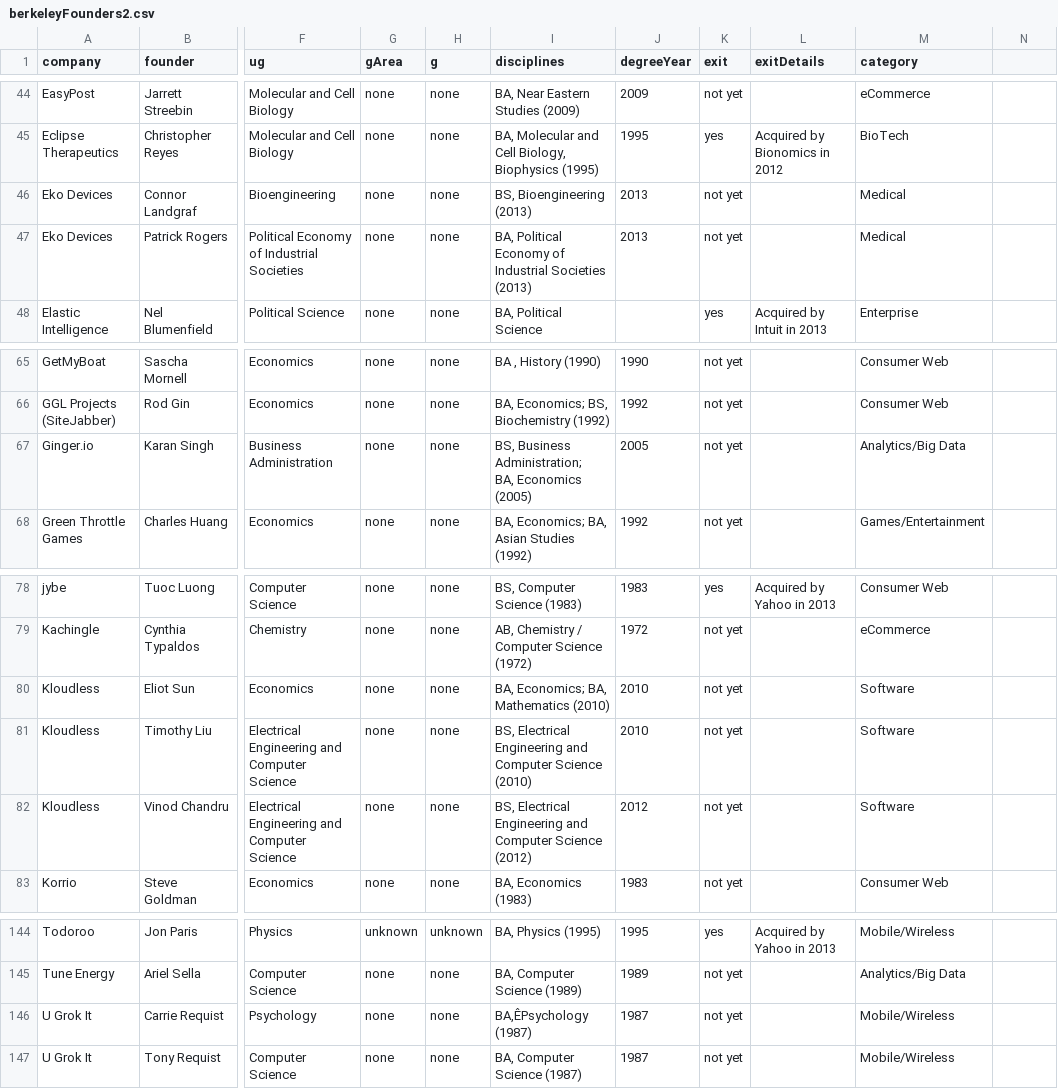
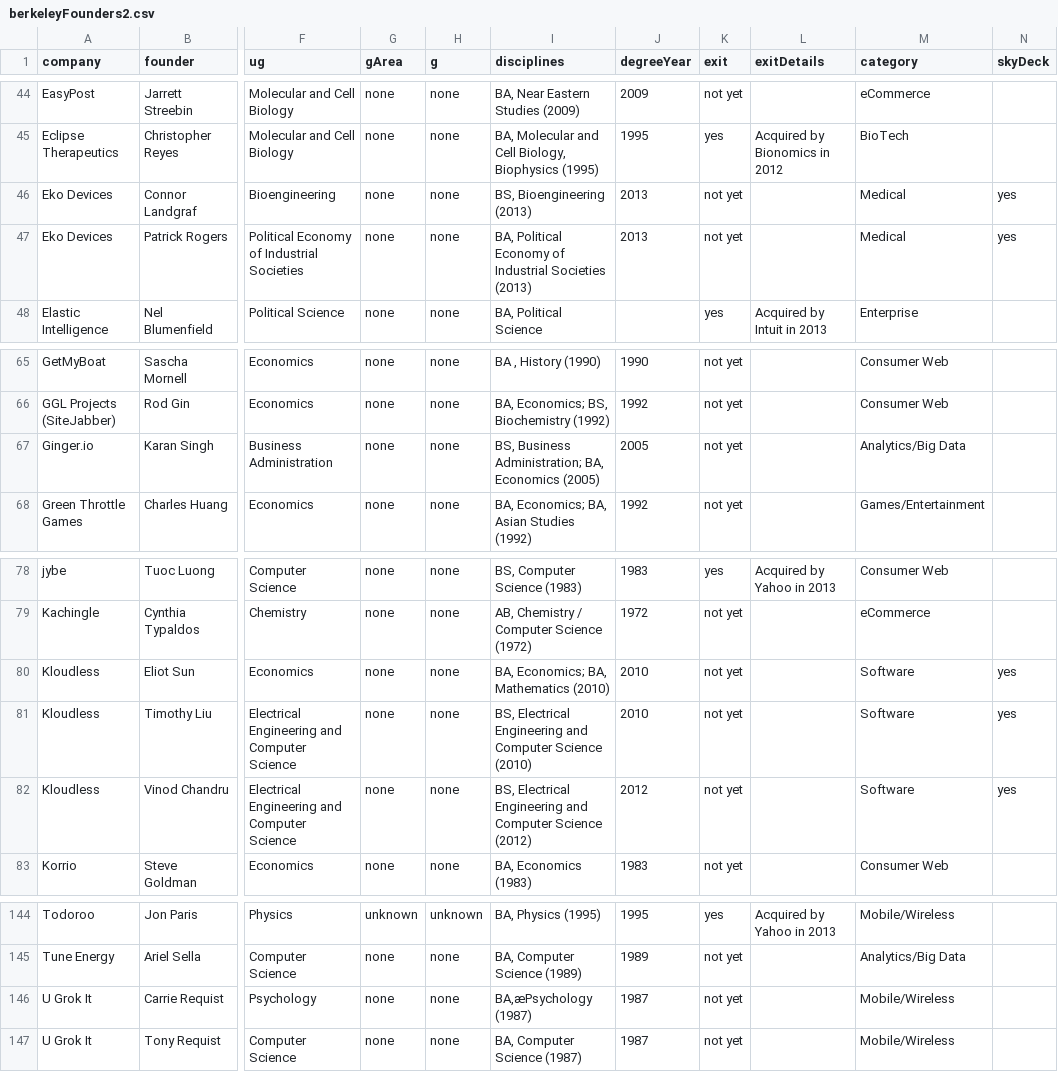
Before and after one commit to saraquigley/alumni-founders, a CSV file: berkeleyFounders2.csv, drawn as a sheet; only a part is shown, gaps mark what is left out; the diff names each change by its address in the sheet, - before the commit and + after, or states it on an @@ line.

```diff
--- a/berkeleyFounders2.csv
+++ b/berkeleyFounders2.csv
-N1: (empty)
+N1: skyDeck
-N46:N47 (skyDeck): (empty)
+N46:N47 (skyDeck): yes
-I67 (disciplines): …Economics (2005)
+I67 (disciplines): …Economics (2005)
-N80:N82 (skyDeck): (empty)
+N80:N82 (skyDeck): yes
-I146 (disciplines): BA,ÊPsychology (1987)
+I146 (disciplines): BA,æPsychology (1987)
```
Also changed, not shown: 1 other file.
